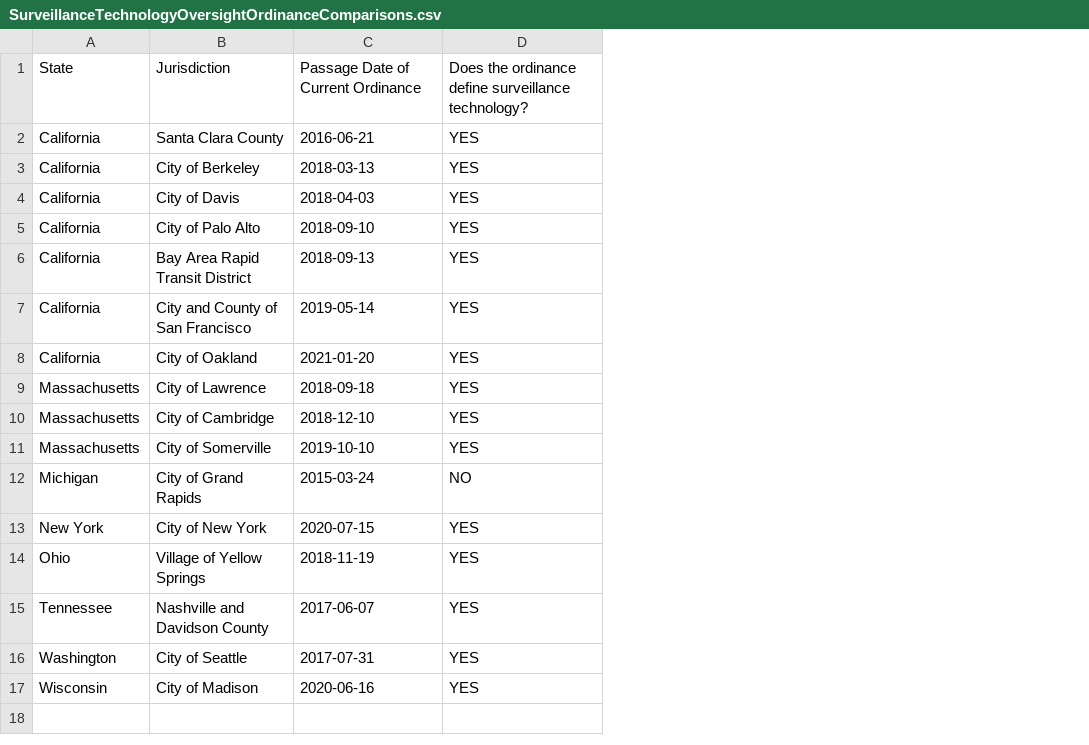
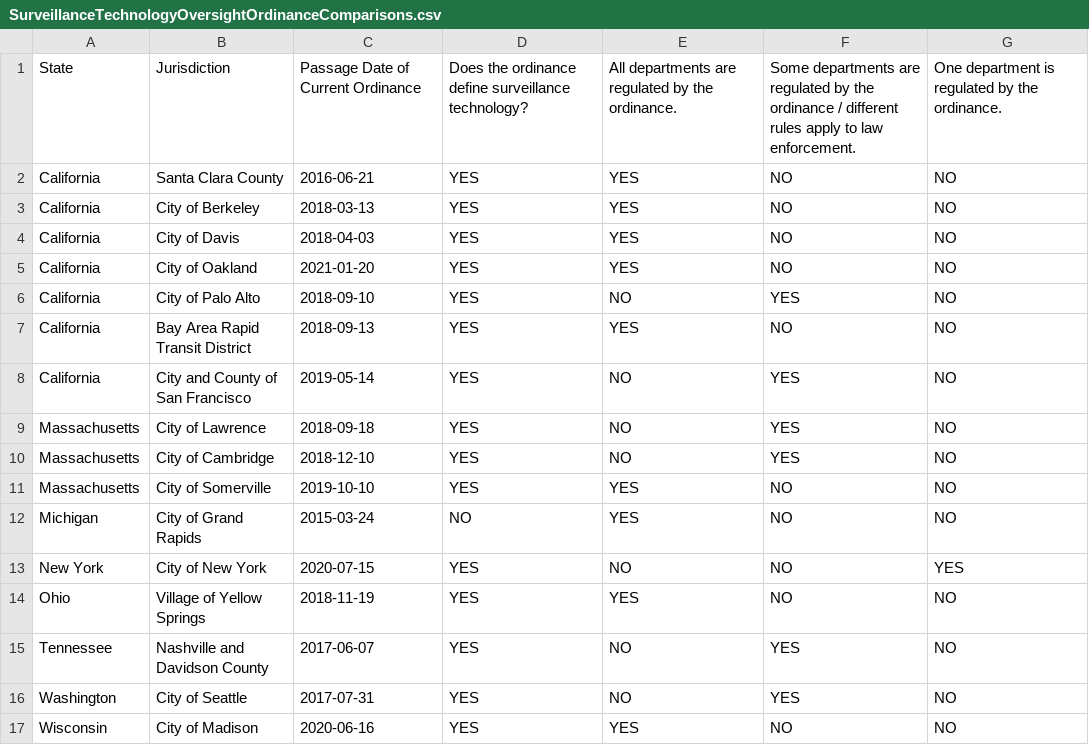
Before and after one commit to SamuelsonClinic/LocalSurveillanceOversightOrdinances, a CSV file: SurveillanceTechnologyOversightOrdinanceComparisons.csv, drawn as a sheet; addresses are those after the commit; the diff names each change by its address in the sheet, - before the commit and + after, or states it on an @@ line.

Commit message:
Update SurveillanceTechnologyOversightOrdinanceComparisons.csv

```diff
--- a/SurveillanceTechnologyOversightOrdinanceComparisons.csv
+++ b/SurveillanceTechnologyOversightOrdinanceComparisons.csv
+column E, rows 1-4: All departments are regulated by the ordinance. | YES | YES | YES; rows 6-17: NO | YES | NO | NO | NO | YES | YES | NO | YES | NO | NO | YES
+column F, rows 1-4: Some departments are regulated by the ordinance / different rules apply to law enforcement. | NO | NO | NO; rows 6-17: YES | NO | YES | YES | YES | NO | NO | NO | NO | YES | YES | NO
+column G, rows 1-4: One department is regulated by the ordinance. | NO | NO | NO; rows 6-17: NO | NO | NO | NO | NO | NO | NO | YES | NO | NO | NO | NO
@@ row 8 moved to row 5: California @@
```
